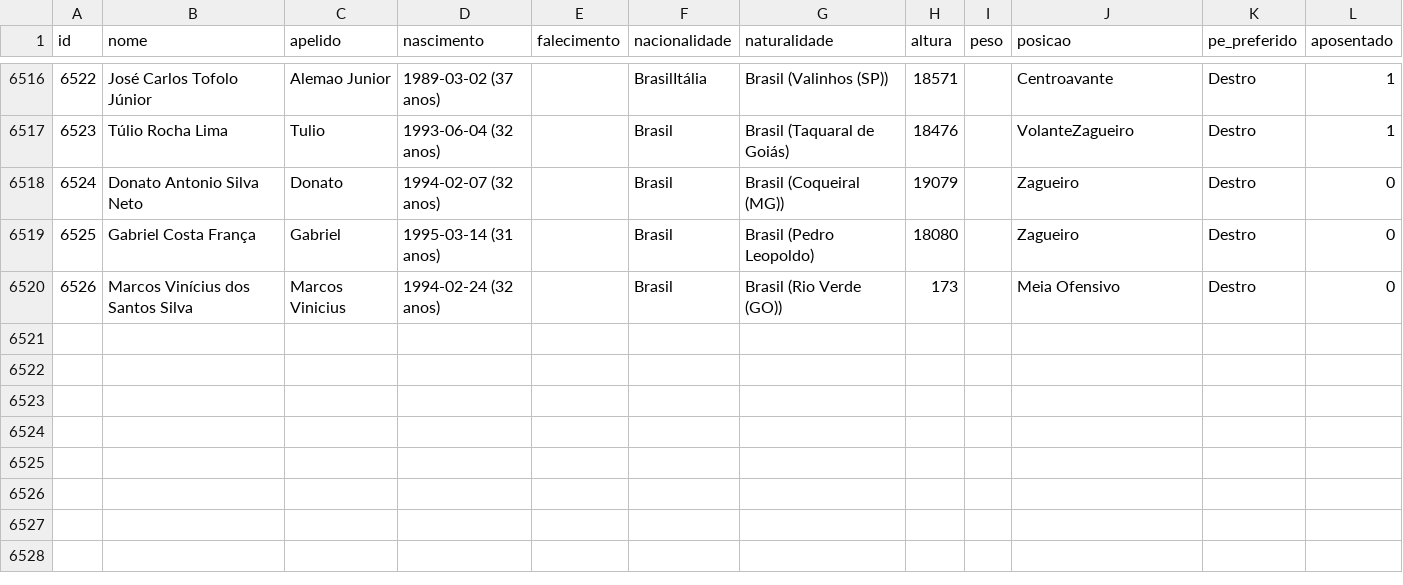
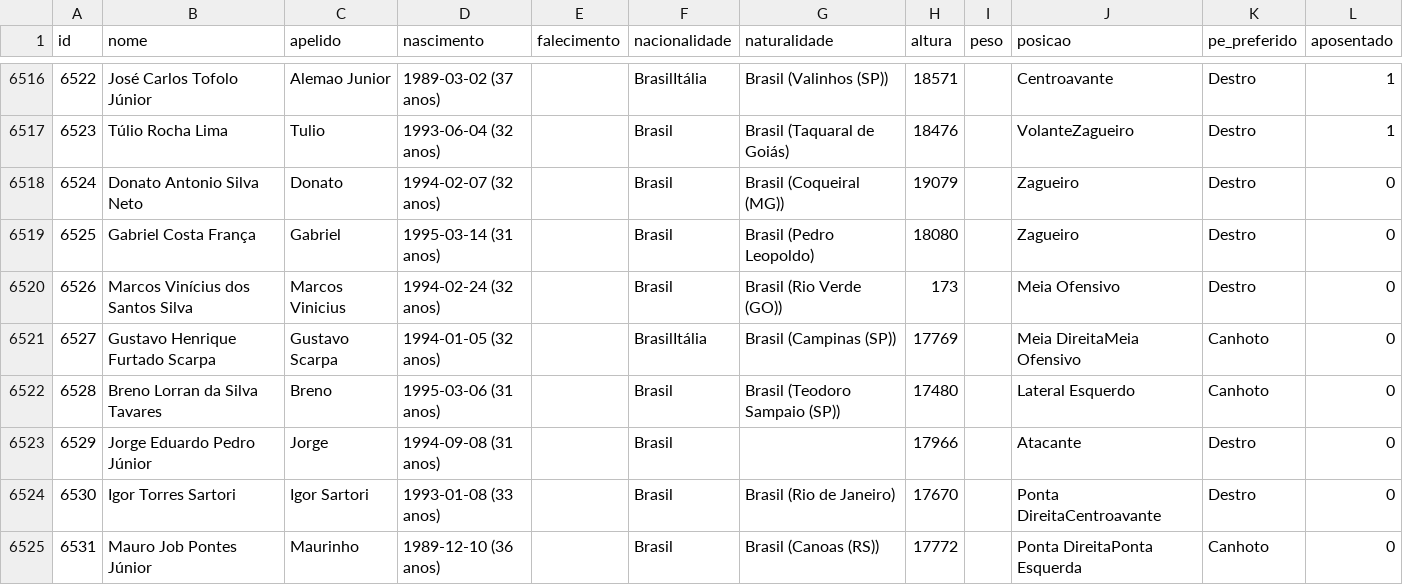
Before and after one commit to shinzatokazuya/kamusari, a CSV file: novo_bd1971_robusto/output_csvs/jogadores.csv, drawn as a sheet; only a part is shown, gaps mark what is left out; the diff names each change by its address in the sheet, - before the commit and + after, or states it on an @@ line.

```diff
--- a/novo_bd1971_robusto/output_csvs/jogadores.csv
+++ b/novo_bd1971_robusto/output_csvs/jogadores.csv
+row 6521: 6527 | Gustavo Henrique Furtado Scarpa | Gustavo Scarpa | 1994-01-05 (32 anos) |  | BrasilItália | Brasil (Campinas (SP)) | 17769 |  | Meia DireitaMeia Ofensivo | Canhoto | 0
+row 6522: 6528 | Breno Lorran da Silva Tavares | Breno | 1995-03-06 (31 anos) |  | Brasil | Brasil (Teodoro Sampaio (SP)) | 17480 |  | Lateral Esquerdo | Canhoto | 0
+row 6523: 6529 | Jorge Eduardo Pedro Júnior | Jorge | 1994-09-08 (31 anos) |  | Brasil |  | 17966 |  | Atacante | Destro | 0
+row 6524: 6530 | Igor Torres Sartori | Igor Sartori | 1993-01-08 (33 anos) |  | Brasil | Brasil (Rio de Janeiro) | 17670 |  | Ponta DireitaCentroavante | Destro | 0
+row 6525: 6531 | Mauro Job Pontes Júnior | Maurinho | 1989-12-10 (36 anos) |  | Brasil | Brasil (Canoas (RS)) | 17772 |  | Ponta DireitaPonta Esquerda | Canhoto | 0
```
Also changed, not shown: novo_bd1971_robusto/output_csvs/arbitros_em_partida.csv, novo_bd1971_robusto/output_csvs/partidas.csv, 4 other files.
